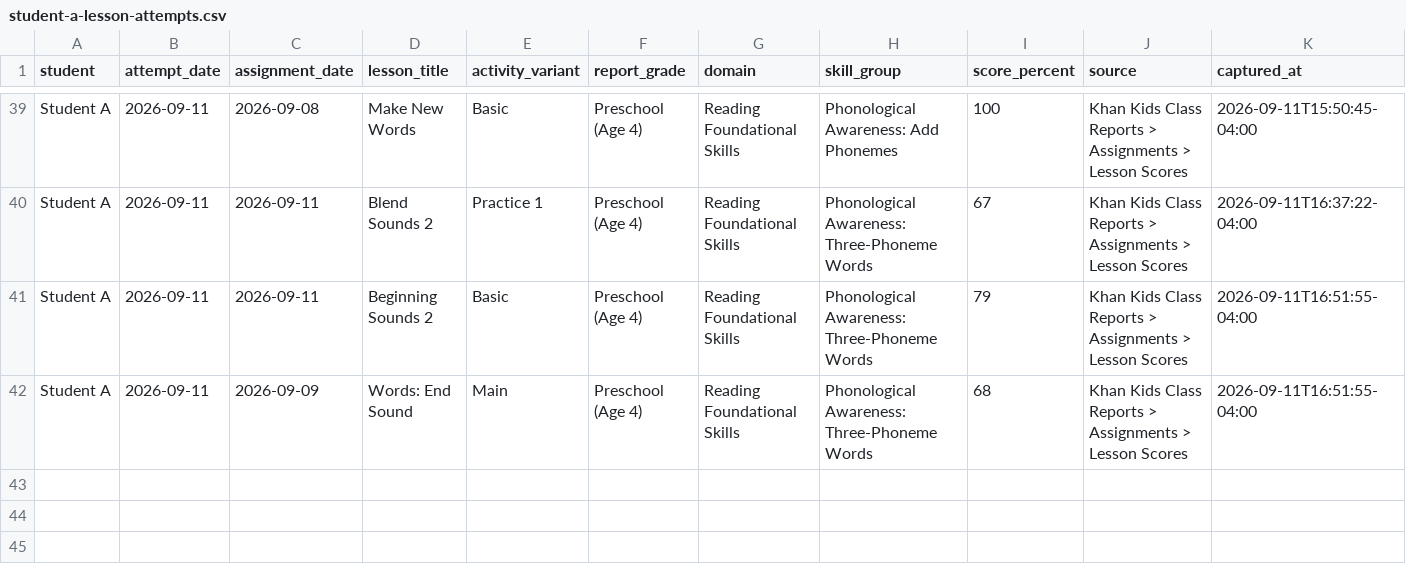
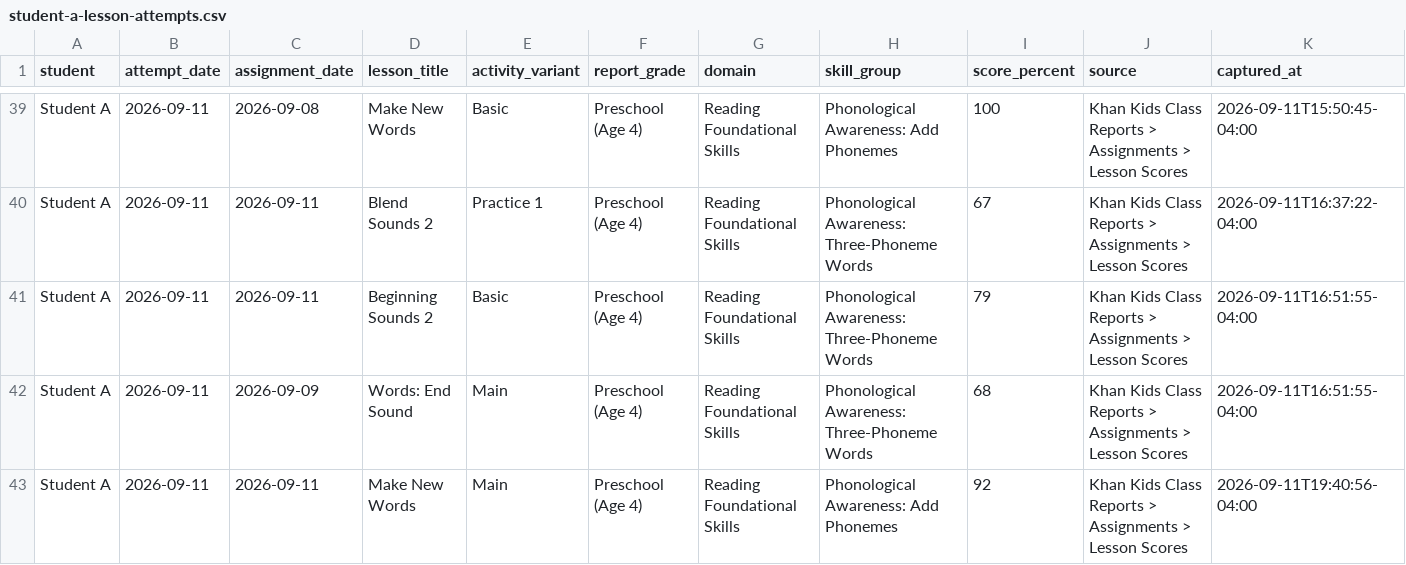
Before and after one commit to JohnTheodore/khan_kids_reading_tutor, a CSV file: student-records/student-a-lesson-attempts.csv, drawn as a sheet; only a part is shown, gaps mark what is left out.

```diff
--- a/student-records/student-a-lesson-attempts.csv
+++ b/student-records/student-a-lesson-attempts.csv
@@ -42 +42,2 @@ Student A,2026-09-11,2026-09-11,Beginning Sounds 2,Basic,Preschool (Age 4),Readi
 Student A,2026-09-11,2026-09-09,Words: End Sound,Main,Preschool (Age 4),Reading Foundational Skills,Phonological Awareness: Three-Phoneme Words,68,Khan Kids Class Reports > Assignments > Lesson Scores,2026-09-11T16:51:55-04:00
+Student A,2026-09-11,2026-09-11,Make New Words,Main,Preschool (Age 4),Reading Foundational Skills,Phonological Awareness: Add Phonemes,92,Khan Kids Class Reports > Assignments > Lesson Scores,2026-09-11T19:40:56-04:00
```
Also changed, not shown: 8 other files.
